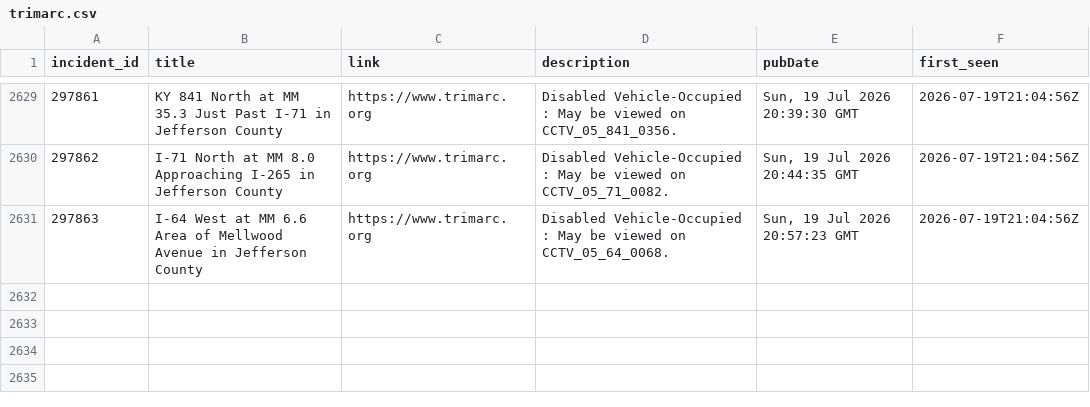
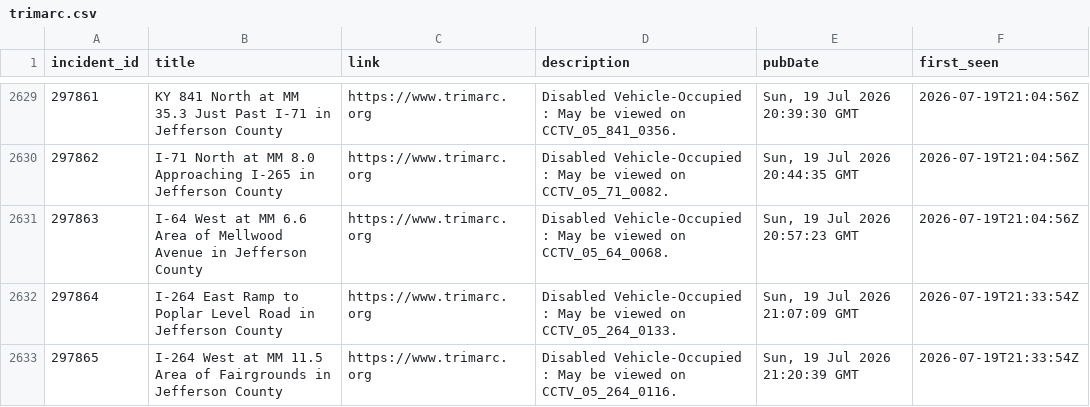
Before and after one commit to markschaver/TRIMARC, a CSV file: data/trimarc.csv, drawn as a sheet; only a part is shown, gaps mark what is left out.

```diff
--- a/data/trimarc.csv
+++ b/data/trimarc.csv
@@ -2631 +2631,3 @@ incident_id,title,link,description,pubDate,first_seen
 297863,I-64 West at MM 6.6 Area of Mellwood Avenue in Jefferson County,https://www.trimarc.org,Disabled Vehicle-Occupied : May be viewed on CCTV_05_64_0068.,"Sun, 19 Jul 2026 20:57:23 GMT",2026-07-19T21:04:56Z
+297864,I-264 East Ramp to Poplar Level Road in Jefferson County,https://www.trimarc.org,Disabled Vehicle-Occupied : May be viewed on CCTV_05_264_0133.,"Sun, 19 Jul 2026 21:07:09 GMT",2026-07-19T21:33:54Z
+297865,I-264 West at MM 11.5 Area of Fairgrounds in Jefferson County,https://www.trimarc.org,Disabled Vehicle-Occupied : May be viewed on CCTV_05_264_0116.,"Sun, 19 Jul 2026 21:20:39 GMT",2026-07-19T21:33:54Z
```
Also changed, not shown: 2 other files.
